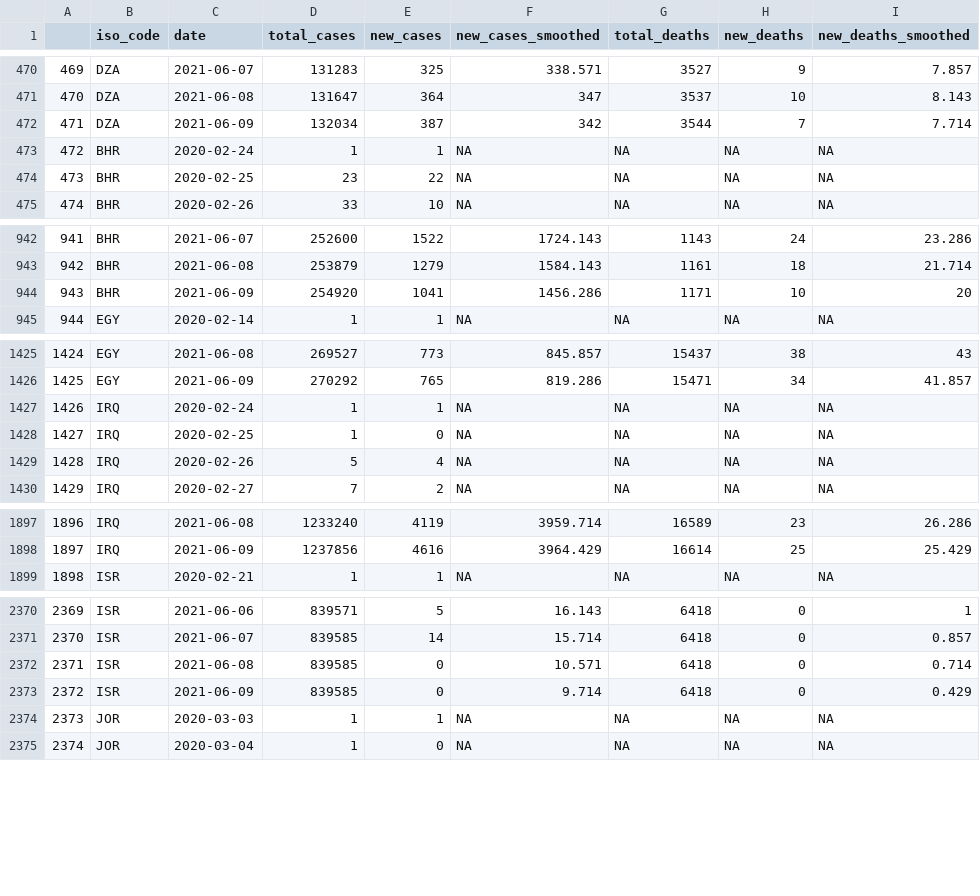
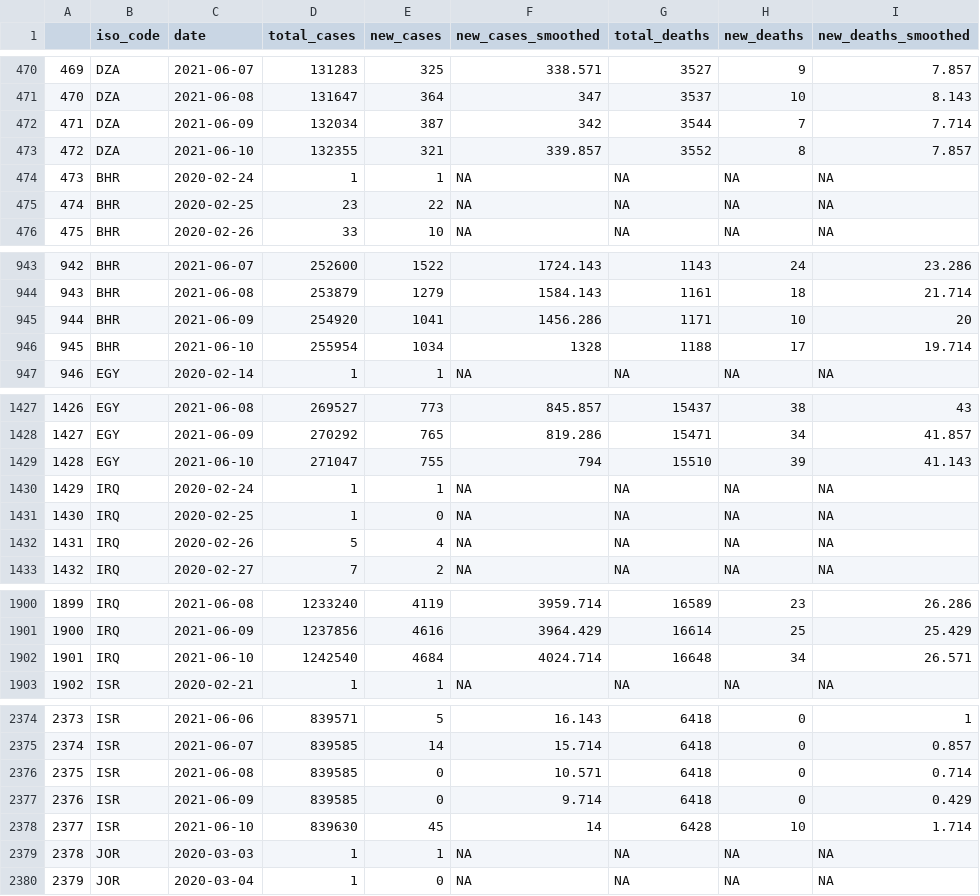
Before and after one commit to inception-labs/covid-vaccine-mena, a CSV file: Demographics/MENAR-CountriesCOVID.csv, drawn as a sheet; only a part is shown, gaps mark what is left out; addresses are those after the commit; the diff covers the shown part only; the diff names each change by its address in the sheet, - before the commit and + after, or states it on an @@ line.

Commit message:
Daily update of data

```diff
--- a/Demographics/MENAR-CountriesCOVID.csv
+++ b/Demographics/MENAR-CountriesCOVID.csv
+row 473: 472 | DZA | 2021-06-10 | 132355 | 321 | 339.857 | 3552 | 8 | 7.857
@@ column A renumbered between rows 474 and 10199 @@
+row 946: 945 | BHR | 2021-06-10 | 255954 | 1034 | 1328 | 1188 | 17 | 19.714
+row 1429: 1428 | EGY | 2021-06-10 | 271047 | 755 | 794 | 15510 | 39 | 41.143
+row 1902: 1901 | IRQ | 2021-06-10 | 1242540 | 4684 | 4024.714 | 16648 | 34 | 26.571
+row 2378: 2377 | ISR | 2021-06-10 | 839630 | 45 | 14 | 6428 | 10 | 1.714
```
Also changed, not shown: 17 added rows elsewhere in this file, Distribution/OWID-Vaccine-Progress.csv, Distribution/Total-Vaccine-Progress.csv.
